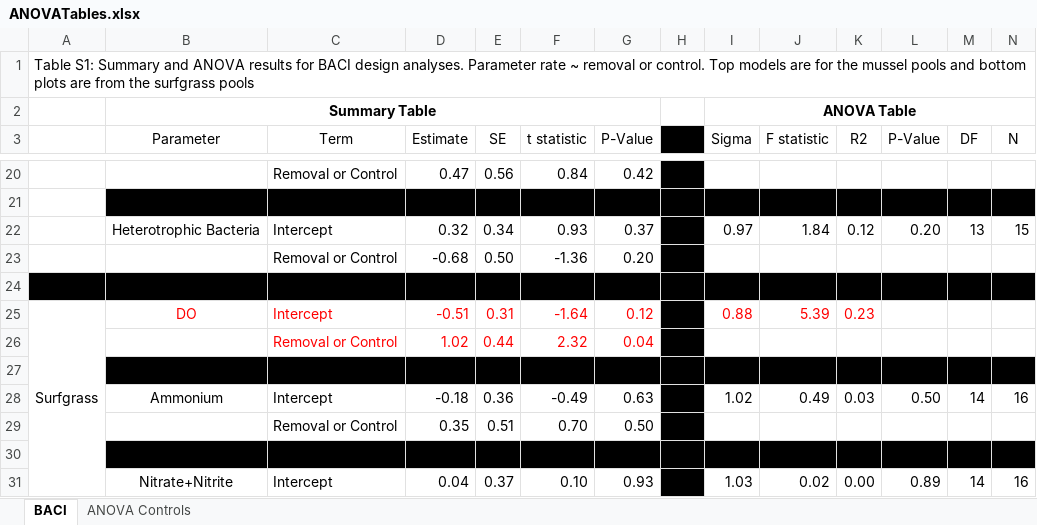
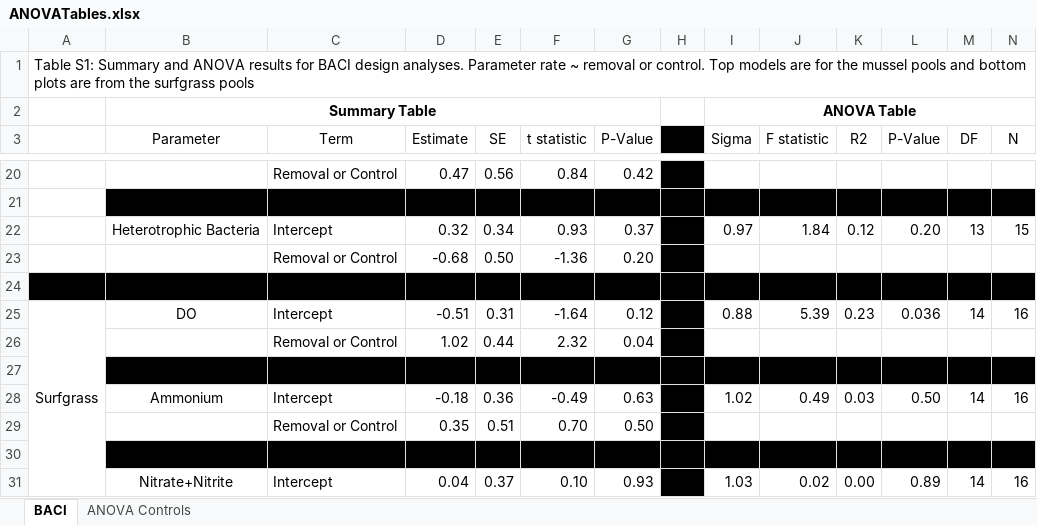
Before and after one commit to njsilbiger/TidePoolMicrobes, an Excel workbook: Output/ANOVATables.xlsx, sheet BACI, drawn as a sheet; only a part is shown, gaps mark what is left out; values as stored, in another font and other column widths than the file's, no borders; the diff names each change by its address in the sheet, - before the commit and + after, or states it on an @@ line.

Commit message:
added ocean val table

```diff
--- a/Output/ANOVATables.xlsx (sheet BACI)
+++ b/Output/ANOVATables.xlsx (sheet BACI)
-B25:G25 text colour: #FF0000
+B25:G25 text colour: black
-I25:K25 text colour: #FF0000
+I25:K25 text colour: black
-L25 (P-Value): (empty)
+L25 (P-Value): 0.036
-M25 (DF): (empty)
+M25 (DF): 14
-N25 (N): (empty)
+N25 (N): 16
-C26:G26 text colour: #FF0000
+C26:G26 text colour: black
```
Also changed, not shown: 2 other files.
